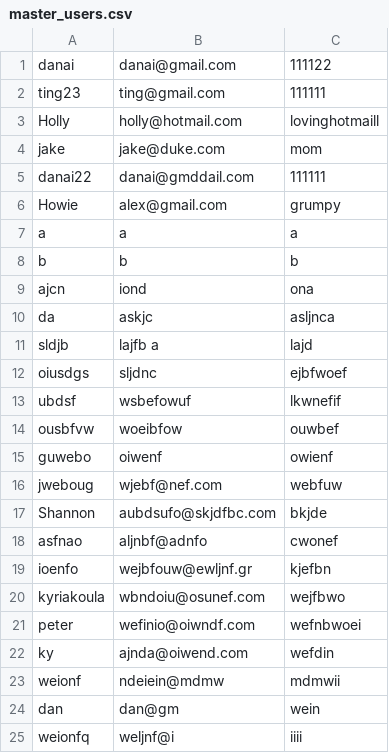
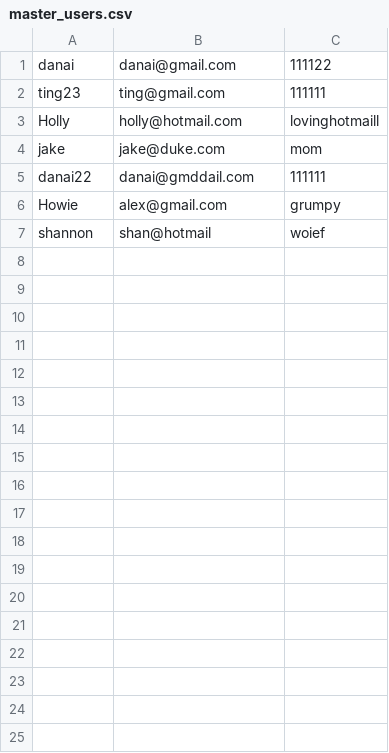
Before and after one commit to ajhoward7/xcelerate, a CSV file: users/master_users.csv, drawn as a sheet; removed rows and columns are numbered as before the commit, all else as after; the diff names each change by its address in the sheet, - before the commit and + after, or states it on an @@ line.

Commit message:
tweaks

```diff
--- a/users/master_users.csv
+++ b/users/master_users.csv
-row 7: a | a | a
-row 8: b | b | b
-row 9: ajcn | iond | ona
-row 10: da | askjc | asljnca
-row 11: sldjb | lajfb a | lajd
-row 12: oiusdgs | sljdnc | ejbfwoef
-row 13: ubdsf | wsbefowuf | lkwnefif
-row 14: ousbfvw | woeibfow | ouwbef
-row 15: guwebo | oiwenf | owienf
-row 16: jweboug | wjebf@nef.com | webfuw
-row 17: Shannon | aubdsufo@skjdfbc.com | bkjde
-row 18: asfnao | aljnbf@adnfo | cwonef
-row 19: ioenfo | wejbfouw@ewljnf.gr | kjefbn
-row 20: kyriakoula | wbndoiu@osunef.com | wejfbwo
-row 21: peter | wefinio@oiwndf.com | wefnbwoei
-row 22: ky | ajnda@oiwend.com | wefdin
-row 23: weionf | ndeiein@mdmw | mdmwii
-row 24: dan | dan@gm | wein
-row 25: weionfq | weljnf@i | iiii
+row 7: shannon | shan@hotmail | woief
```
